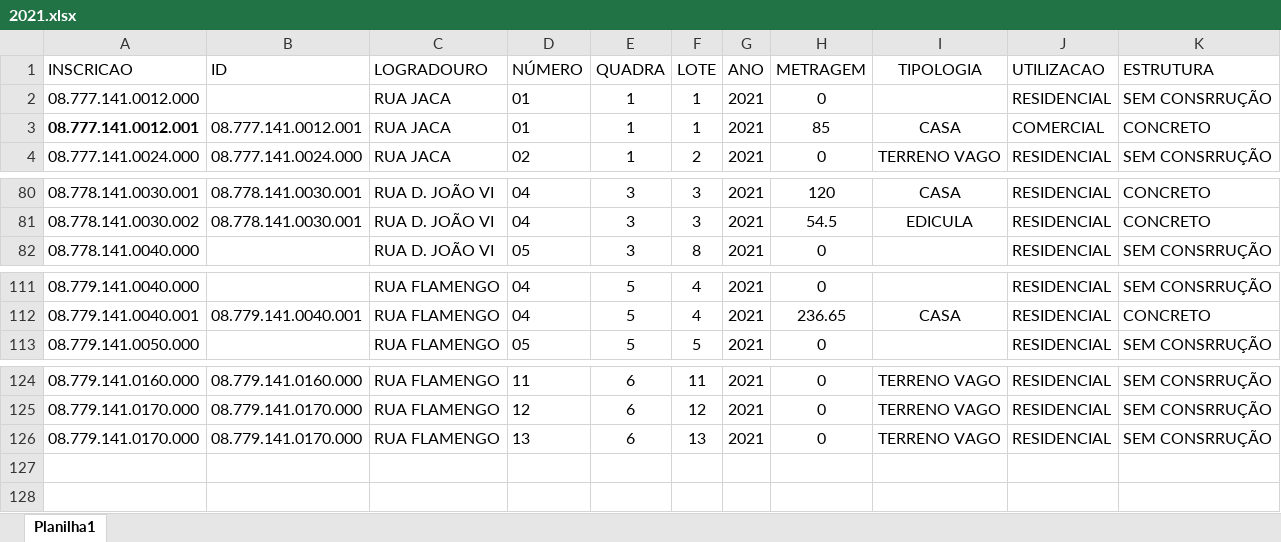
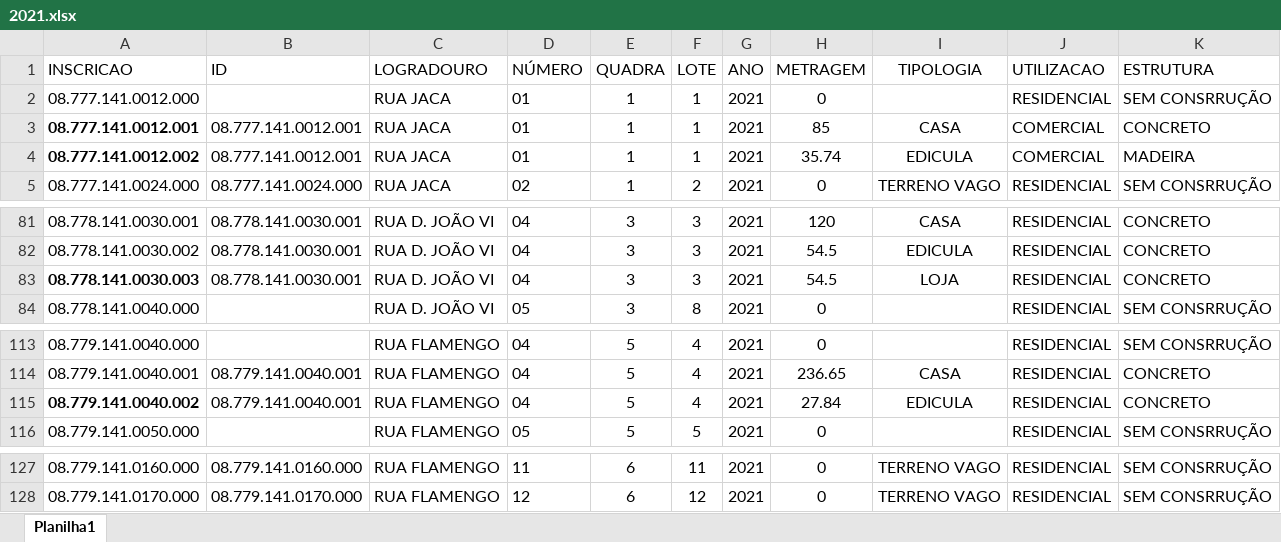
Before and after one commit to zanoniweb/certidoesnarrativacademicodois, an Excel workbook: tabelas/2021.xlsx, sheet Planilha1, drawn as a sheet; only a part is shown, gaps mark what is left out; values as stored, in another font and other column widths than the file's, no borders; removed rows and columns are numbered as before the commit, all else as after; the diff names each change by its address in the sheet, - before the commit and + after, or states it on an @@ line.

```diff
--- a/tabelas/2021.xlsx (sheet Planilha1)
+++ b/tabelas/2021.xlsx (sheet Planilha1)
+row 4: 08.777.141.0012.002 | 08.777.141.0012.001 | RUA JACA | 01 | 1 | 1 | 2021 | 35.74 | EDICULA | COMERCIAL | MADEIRA
+row 83: 08.778.141.0030.003 | 08.778.141.0030.001 | RUA D. JOÃO VI | 04 | 3 | 3 | 2021 | 54.5 | LOJA | RESIDENCIAL | CONCRETO
+row 115: 08.779.141.0040.002 | 08.779.141.0040.001 | RUA FLAMENGO | 04 | 5 | 4 | 2021 | 27.84 | EDICULA | RESIDENCIAL | CONCRETO
-row 126: 08.779.141.0170.000 | 08.779.141.0170.000 | RUA FLAMENGO | 13 | 6 | 13 | 2021 | 0 | TERRENO VAGO | RESIDENCIAL | SEM CONSRRUÇÃO
```
Also changed, not shown: tabelas/2020.xlsx, tabelas/2023.xlsx, 4 other files.
